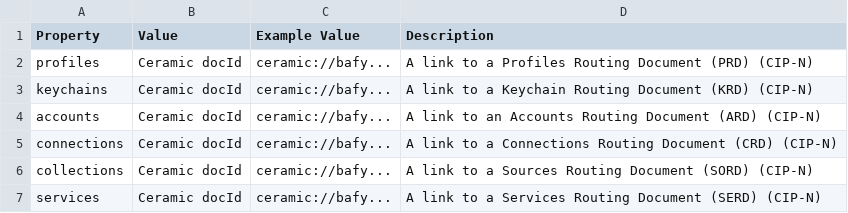
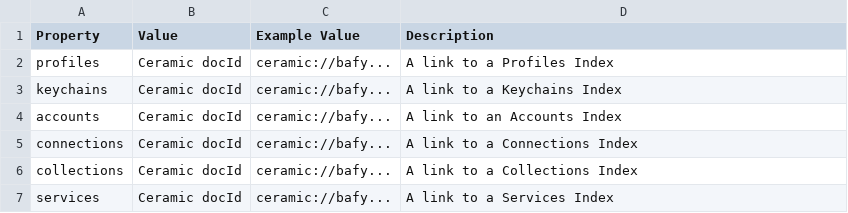
Before and after one commit to ig-shaun/CIP, a CSV file: CIPs/CIP-N/tables/root-index-table.csv, drawn as a sheet.

Commit message:
Update root-index-table.csv

```diff
--- a/CIPs/CIP-N/tables/root-index-table.csv
+++ b/CIPs/CIP-N/tables/root-index-table.csv
@@ -1,7 +1,7 @@
 Property,Value,Example Value,Description
-profiles,Ceramic docId,ceramic://bafy...,A link to a Profiles Routing Document (PRD) (CIP-N)
-keychains,Ceramic docId,ceramic://bafy...,A link to a Keychain Routing Document (KRD) (CIP-N)
-accounts,Ceramic docId,ceramic://bafy...,A link to an Accounts Routing Document (ARD) (CIP-N)
-connections,Ceramic docId,ceramic://bafy...,A link to a Connections Routing Document (CRD) (CIP-N)
-collections,Ceramic docId,ceramic://bafy...,A link to a Sources Routing Document (SORD) (CIP-N)
-services,Ceramic docId,ceramic://bafy...,A link to a Services Routing Document (SERD) (CIP-N)
+profiles,Ceramic docId,ceramic://bafy...,A link to a Profiles Index
+keychains,Ceramic docId,ceramic://bafy...,A link to a Keychains Index
+accounts,Ceramic docId,ceramic://bafy...,A link to an Accounts Index
+connections,Ceramic docId,ceramic://bafy...,A link to a Connections Index
+collections,Ceramic docId,ceramic://bafy...,A link to a Collections Index
+services,Ceramic docId,ceramic://bafy...,A link to a Services Index
```
